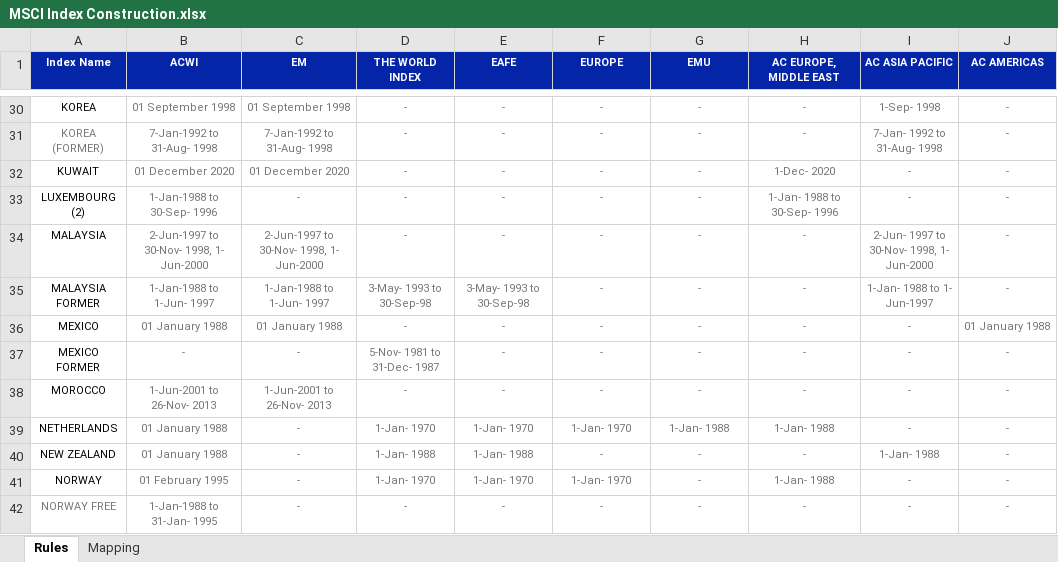
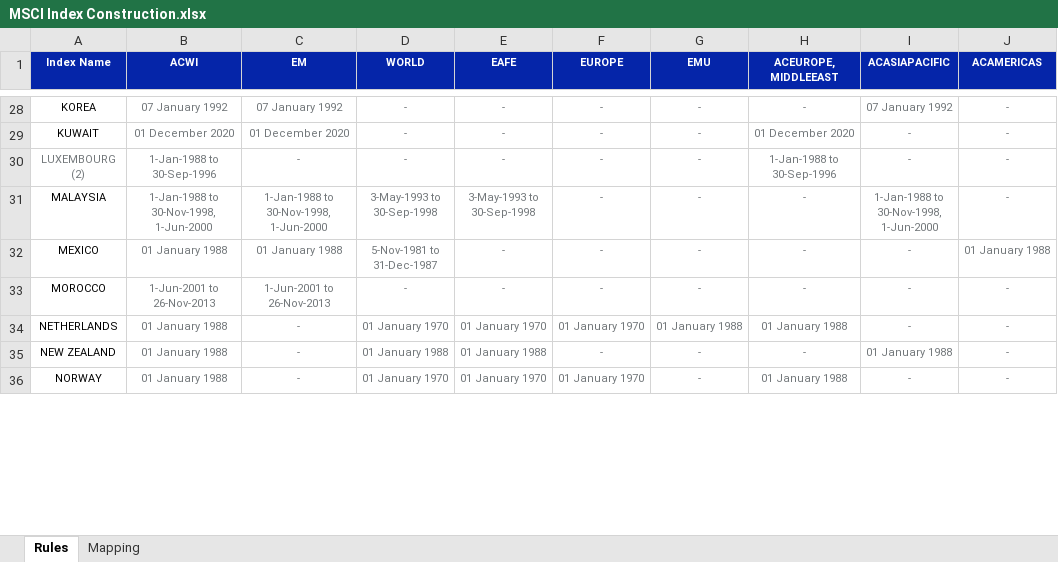
Before and after one commit to fabarker/epsilon-phi, an Excel workbook: epsilon-phi-core/src/resources/templates/MSCI Index Construction.xlsx, sheet Rules, drawn as a sheet; only a part is shown, gaps mark what is left out; values as stored, in another font and other column widths than the file's, no borders; removed rows and columns are numbered as before the commit, all else as after; the diff covers the shown part only; the diff names each change by its address in the sheet, - before the commit and + after, or states it on an @@ line.

```diff
--- a/epsilon-phi-core/src/resources/templates/MSCI Index Construction.xlsx (sheet Rules)
+++ b/epsilon-phi-core/src/resources/templates/MSCI Index Construction.xlsx (sheet Rules)
-D1: THE WORLD INDEX
+D1: WORLD
-H1: AC EUROPE, MIDDLE EAST
+H1: ACEUROPE, MIDDLEEAST
-I1: AC ASIA PACIFIC
+I1: ACASIAPACIFIC
-J1: AC AMERICAS
+J1: ACAMERICAS
-B28 (ACWI): 01 September 1998
+B28 (ACWI): 07 January 1992
-C28 (EM): 01 September 1998
+C28 (EM): 07 January 1992
-I28 (ACASIAPACIFIC): 1-Sep- 1998
+I28 (ACASIAPACIFIC): 07 January 1992
-row 31: KOREA (FORMER) | 7-Jan-1992 to 31-Aug- 1998 | 7-Jan-1992 to 31-Aug- 1998 | - | - | - | - | - | 7-Jan- 1992 to 31-Aug- 1998 | -
-H29 (ACEUROPE, MIDDLEEAST): 1-Dec- 2020
+H29 (ACEUROPE, MIDDLEEAST): 01 December 2020
-A30 text colour: black
+A30 text colour: #73787B
-B30 (ACWI): 1-Jan-1988 to 30-Sep- 1996
+B30 (ACWI): 1-Jan-1988 to 30-Sep-1996
-H30 (ACEUROPE, MIDDLEEAST): 1-Jan- 1988 to 30-Sep- 1996
+H30 (ACEUROPE, MIDDLEEAST): 1-Jan-1988 to 30-Sep-1996
-B31 (ACWI): 2-Jun-1997 to 30-Nov- 1998, 1- Jun-2000
+B31 (ACWI): 1-Jan-1988 to 30-Nov-1998, 1-Jun-2000
-C31 (EM): 2-Jun-1997 to 30-Nov- 1998, 1- Jun-2000
+C31 (EM): 1-Jan-1988 to 30-Nov-1998, 1-Jun-2000
-D31 (WORLD): -
+D31 (WORLD): 3-May-1993 to 30-Sep-1998
-E31 (EAFE): -
+E31 (EAFE): 3-May-1993 to 30-Sep-1998
-I31 (ACASIAPACIFIC): 2-Jun- 1997 to 30-Nov- 1998, 1- Jun-2000
+I31 (ACASIAPACIFIC): 1-Jan-1988 to 30-Nov-1998, 1-Jun-2000
-row 35: MALAYSIA FORMER | 1-Jan-1988 to 1-Jun- 1997 | 1-Jan-1988 to 1-Jun- 1997 | 3-May- 1993 to 30-Sep-98 | 3-May- 1993 to 30-Sep-98 | - | - | - | 1-Jan- 1988 to 1- Jun-1997 | -
-D32 (WORLD): -
+D32 (WORLD): 5-Nov-1981 to 31-Dec-1987
-row 37: MEXICO FORMER | - | - | 5-Nov- 1981 to 31-Dec- 1987 | - | - | - | - | - | -
-B33 (ACWI): 1-Jun-2001 to 26-Nov- 2013
+B33 (ACWI): 1-Jun-2001 to 26-Nov-2013
-C33 (EM): 1-Jun-2001 to 26-Nov- 2013
+C33 (EM): 1-Jun-2001 to 26-Nov-2013
-D34 (WORLD): 1-Jan- 1970
+D34 (WORLD): 01 January 1970
-E34 (EAFE): 1-Jan- 1970
+E34 (EAFE): 01 January 1970
-F34 (EUROPE): 1-Jan- 1970
+F34 (EUROPE): 01 January 1970
-G34 (EMU): 1-Jan- 1988
+G34 (EMU): 01 January 1988
-H34 (ACEUROPE, MIDDLEEAST): 1-Jan- 1988
+H34 (ACEUROPE, MIDDLEEAST): 01 January 1988
-D35 (WORLD): 1-Jan- 1988
+D35 (WORLD): 01 January 1988
-E35 (EAFE): 1-Jan- 1988
+E35 (EAFE): 01 January 1988
-I35 (ACASIAPACIFIC): 1-Jan- 1988
+I35 (ACASIAPACIFIC): 01 January 1988
-B36 (ACWI): 01 February 1995
+B36 (ACWI): 01 January 1988
-D36 (WORLD): 1-Jan- 1970
+D36 (WORLD): 01 January 1970
-E36 (EAFE): 1-Jan- 1970
+E36 (EAFE): 01 January 1970
-F36 (EUROPE): 1-Jan- 1970
+F36 (EUROPE): 01 January 1970
-H36 (ACEUROPE, MIDDLEEAST): 1-Jan- 1988
+H36 (ACEUROPE, MIDDLEEAST): 01 January 1988
-row 42: NORWAY FREE | 1-Jan-1988 to 31-Jan- 1995 | - | - | - | - | - | - | - | -
```
Also changed, not shown: 8 removed rows and 132 edited cells elsewhere in this sheet, sheet Mapping, 2 other files.
